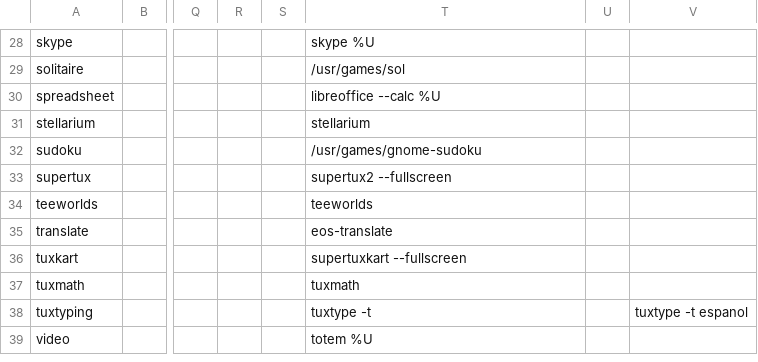
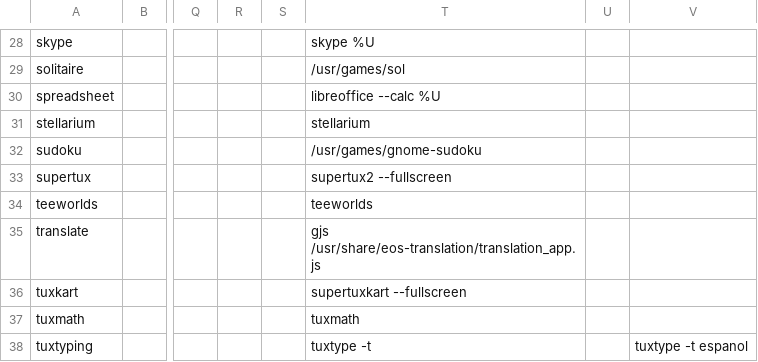
Before and after one commit to endlessm/eos-theme, a CSV file: desktop/applications.csv, drawn as a sheet; only a part is shown, gaps mark what is left out; the shorter side is filled out with more unchanged rows; the diff names each change by its address in the sheet, - before the commit and + after, or states it on an @@ line.

Commit message:
Fix exec string for translation app [endlessm/eos-shell#446]

```diff
--- a/desktop/applications.csv
+++ b/desktop/applications.csv
-T35: eos-translate
+T35: gjs /usr/share/eos-translation/translation_app.js
```
